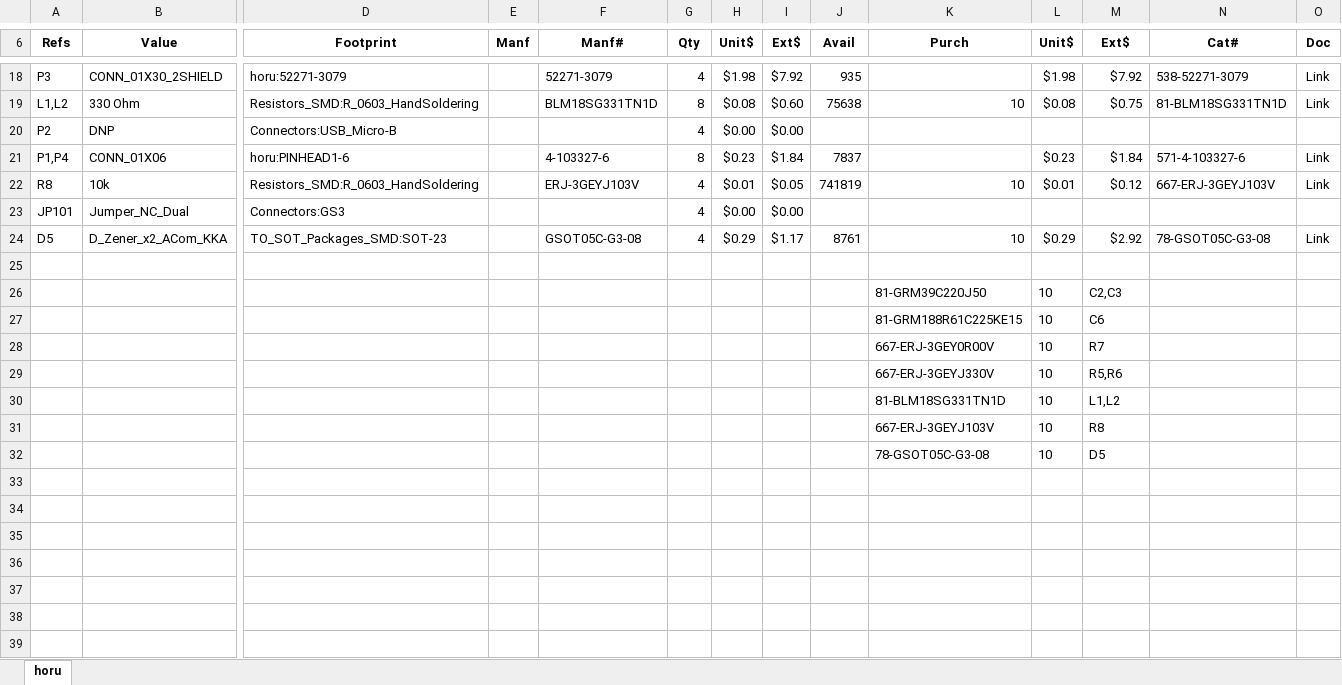
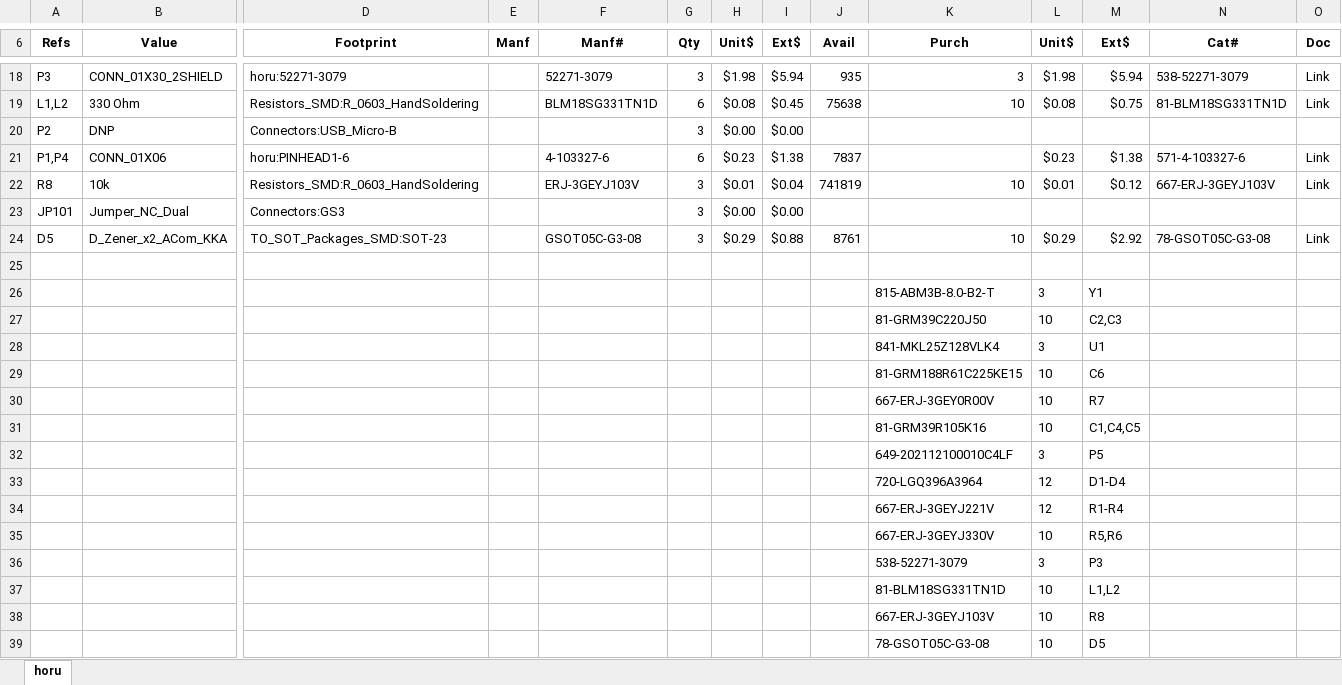
Before and after one commit to jnwatts/horu, an Excel workbook: hw/horu.xlsx, sheet horu, drawn as a sheet; only a part is shown, gaps mark what is left out; values as stored, in another font and other column widths than the file's, no borders; conditional formats not drawn; rows hold the shown columns only; the diff covers the shown part only; the diff names each change by its address in the sheet, - before the commit and + after, or states it on an @@ line.

```diff
--- a/hw/horu.xlsx (sheet horu)
+++ b/hw/horu.xlsx (sheet horu)
-G18 (Qty): 4
+G18 (Qty): 3
-I18 (Ext$): $7.92
+I18 (Ext$): $5.94
-K18 (Purch): (empty)
+K18 (Purch): 3
-M18 (Ext$): $7.92
+M18 (Ext$): $5.94
-G19 (Qty): 8
+G19 (Qty): 6
-I19 (Ext$): $0.60
+I19 (Ext$): $0.45
-G20 (Qty): 4
+G20 (Qty): 3
-G21 (Qty): 8
+G21 (Qty): 6
-I21 (Ext$): $1.84
+I21 (Ext$): $1.38
-M21 (Ext$): $1.84
+M21 (Ext$): $1.38
-G22:G24 (Qty): 4
+G22:G24 (Qty): 3
-I22 (Ext$): $0.05
+I22 (Ext$): $0.04
-I24 (Ext$): $1.17
+I24 (Ext$): $0.88
+row 26:  |  |  |  |  |  |  |  |  | 815-ABM3B-8.0-B2-T | 3 | Y1
+row 28:  |  |  |  |  |  |  |  |  | 841-MKL25Z128VLK4 | 3 | U1
+row 31:  |  |  |  |  |  |  |  |  | 81-GRM39R105K16 | 10 | C1,C4,C5
+row 32:  |  |  |  |  |  |  |  |  | 649-202112100010C4LF | 3 | P5
+row 33:  |  |  |  |  |  |  |  |  | 720-LGQ396A3964 | 12 | D1-D4
+row 34:  |  |  |  |  |  |  |  |  | 667-ERJ-3GEYJ221V | 12 | R1-R4
+row 36:  |  |  |  |  |  |  |  |  | 538-52271-3079 | 3 | P3
```
Also changed, not shown: 1 added row, 1 removed row and 34 edited cells elsewhere in this sheet, 7 other files.
